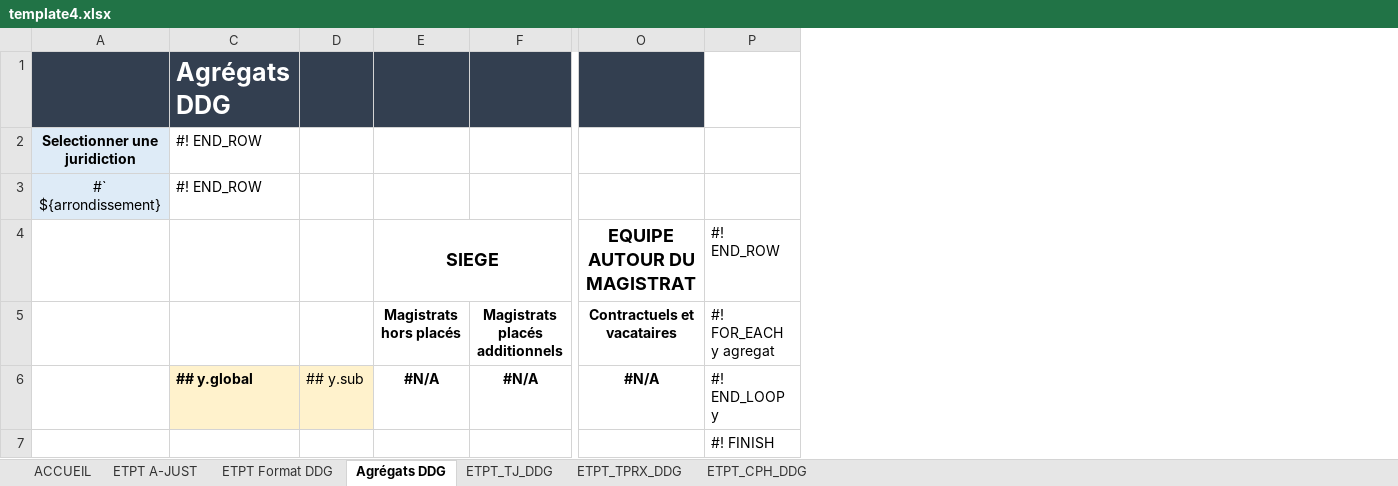
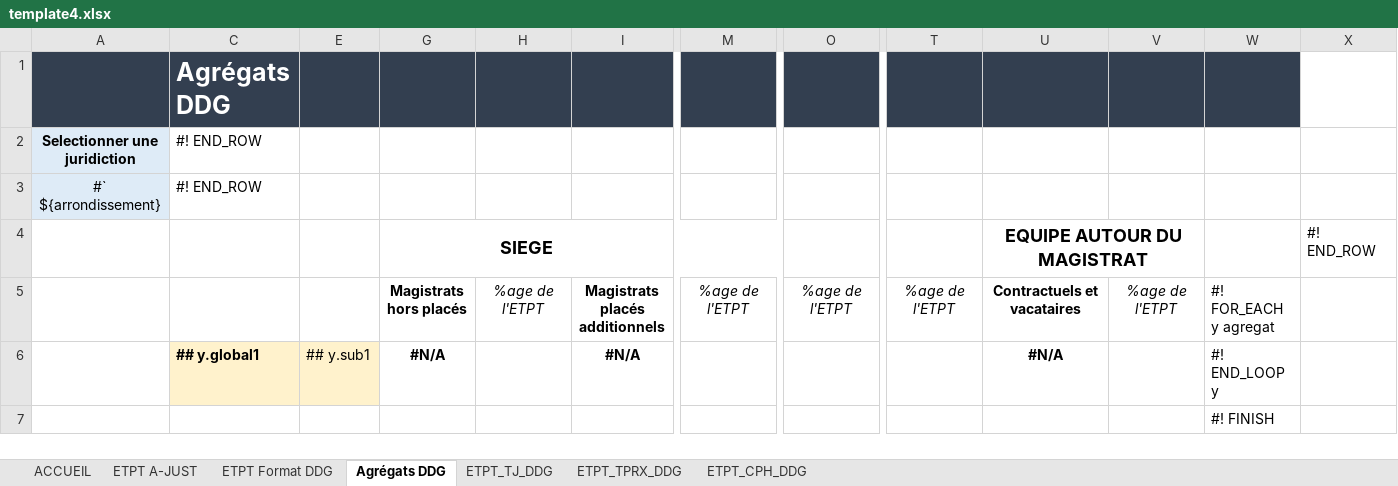
Before and after one commit to betagouv/a-just, an Excel workbook: front/src/assets/template4.xlsx, sheet Agrégats DDG, drawn as a sheet; only a part is shown, gaps mark what is left out; values as stored, in another font and other column widths than the file's, no borders; charts and pictures and conditional formats not drawn; removed rows and columns are numbered as before the commit, all else as after; the diff names each change by its address in the sheet, - before the commit and + after, or states it on an @@ line.

```diff
--- a/front/src/assets/template4.xlsx (sheet Agrégats DDG)
+++ b/front/src/assets/template4.xlsx (sheet Agrégats DDG)
@@ column D hidden, row 6: ## y.sub @@
+column E, row 6: ## y.sub1
+column H, row 5: %age de l'ETPT
+column M, row 5: %age de l'ETPT
+column O, row 5: %age de l'ETPT
+column T, row 5: %age de l'ETPT
+column V, row 5: %age de l'ETPT
+column X, row 4: #! END_ROW
-W1 fill: none
+W1 fill: #333F50
+U4:V4 merged
-W4: #! END_ROW
+W4: (empty)
-C6: ## y.global
+C6: ## y.global1
```
Also changed, not shown: formulas that keep their value, 2 other files.
